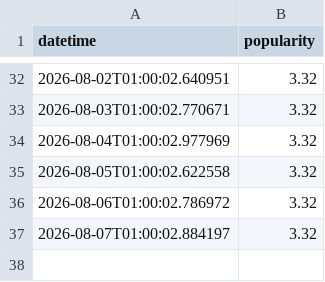
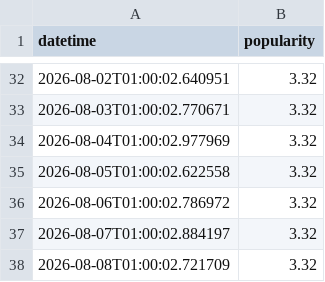
Before and after one commit to evoteum/itsbeginningtolookalotlikechristmas, a CSV file: site/data.csv, drawn as a sheet; only a part is shown, gaps mark what is left out.

Commit message:
Update data.csv with daily popularity

```diff
--- a/site/data.csv
+++ b/site/data.csv
@@ -37 +37,2 @@ datetime,popularity
 2026-08-07T01:00:02.884197, 3.32
+2026-08-08T01:00:02.721709, 3.32
```
